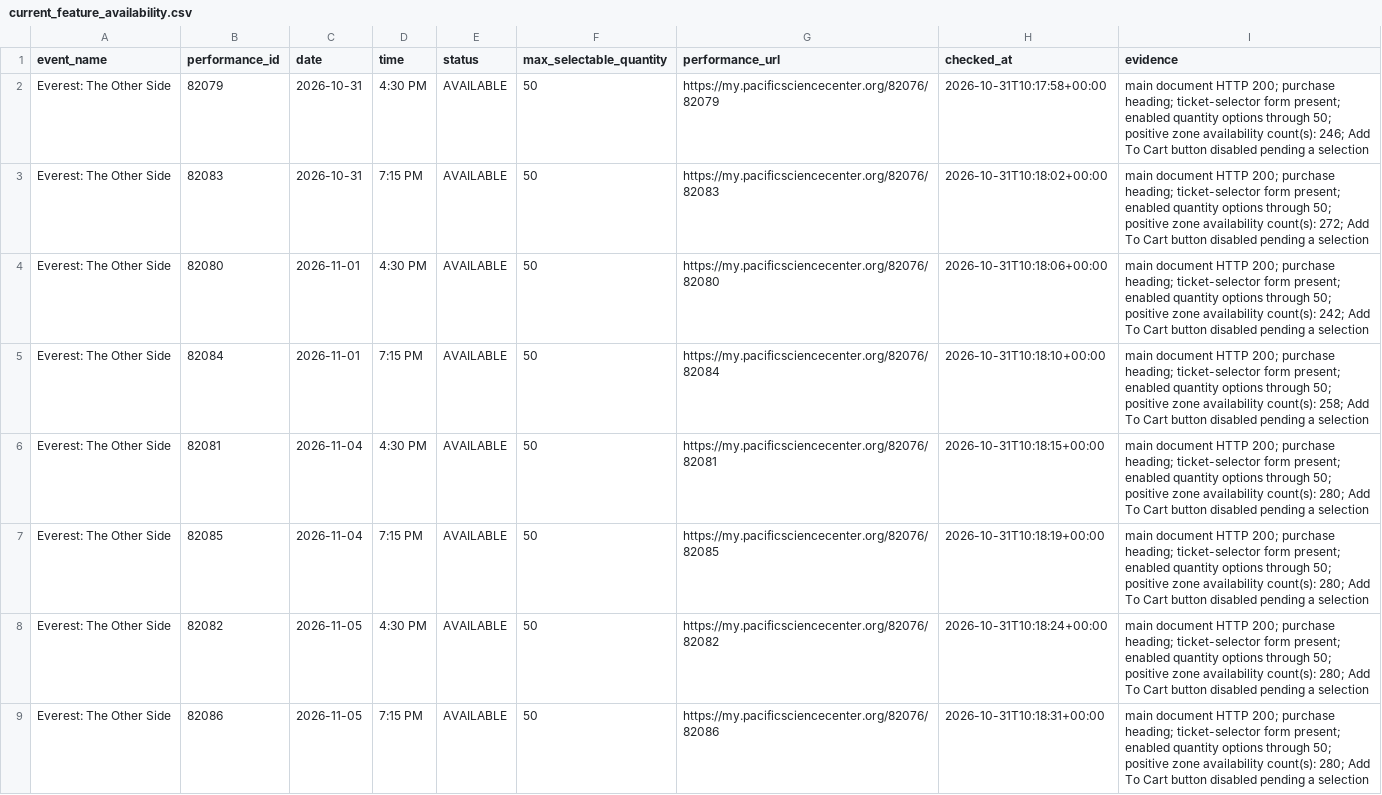
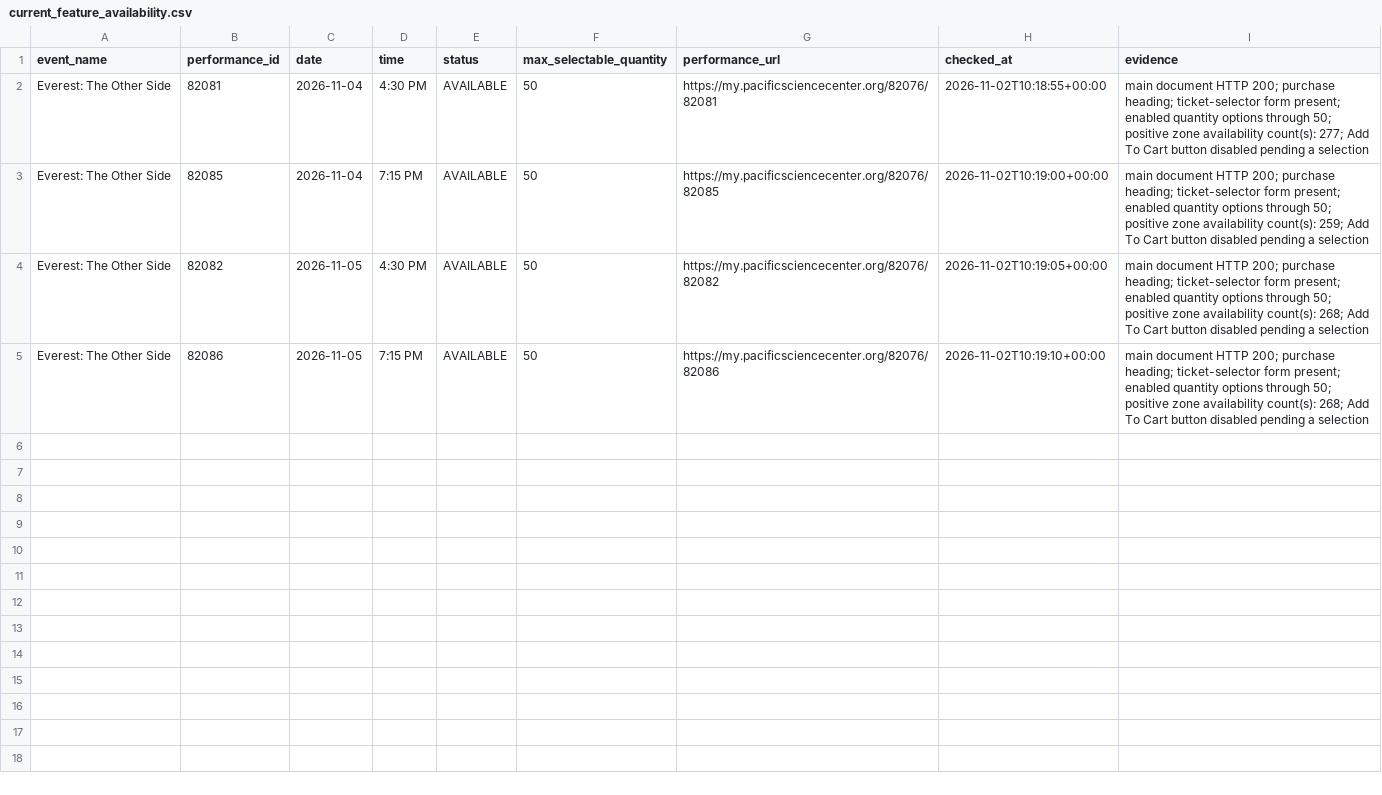
Before and after one commit to cheetahmonkey/IMAX, a CSV file: output/current_feature_availability.csv, drawn as a sheet.

Commit message:
Refresh IMAX availability 2026-11-02 02:19 PST

```diff
--- a/output/current_feature_availability.csv
+++ b/output/current_feature_availability.csv
@@ -1,9 +1,5 @@
 event_name,performance_id,date,time,status,max_selectable_quantity,performance_url,checked_at,evidence
-Everest: The Other Side,82079,2026-10-31,4:30 PM,AVAILABLE,50,https://my.pacificsciencecenter.org/82076/82079,2026-10-31T10:17:58+00:00,main document HTTP 200; purchase heading; ticket-selector form present; enabled quantity options through 50; positive zone availability count(s): 246; Add To Cart button disabled pending a selection
-Everest: The Other Side,82083,2026-10-31,7:15 PM,AVAILABLE,50,https://my.pacificsciencecenter.org/82076/82083,2026-10-31T10:18:02+00:00,main document HTTP 200; purchase heading; ticket-selector form present; enabled quantity options through 50; positive zone availability count(s): 272; Add To Cart button disabled pending a selection
-Everest: The Other Side,82080,2026-11-01,4:30 PM,AVAILABLE,50,https://my.pacificsciencecenter.org/82076/82080,2026-10-31T10:18:06+00:00,main document HTTP 200; purchase heading; ticket-selector form present; enabled quantity options through 50; positive zone availability count(s): 242; Add To Cart button disabled pending a selection
-Everest: The Other Side,82084,2026-11-01,7:15 PM,AVAILABLE,50,https://my.pacificsciencecenter.org/82076/82084,2026-10-31T10:18:10+00:00,main document HTTP 200; purchase heading; ticket-selector form present; enabled quantity options through 50; positive zone availability count(s): 258; Add To Cart button disabled pending a selection
-Everest: The Other Side,82081,2026-11-04,4:30 PM,AVAILABLE,50,https://my.pacificsciencecenter.org/82076/82081,2026-10-31T10:18:15+00:00,main document HTTP 200; purchase heading; ticket-selector form present; enabled quantity options through 50; positive zone availability count(s): 280; Add To Cart button disabled pending a selection
-Everest: The Other Side,82085,2026-11-04,7:15 PM,AVAILABLE,50,https://my.pacificsciencecenter.org/82076/82085,2026-10-31T10:18:19+00:00,main document HTTP 200; purchase heading; ticket-selector form present; enabled quantity options through 50; positive zone availability count(s): 280; Add To Cart button disabled pending a selection
-Everest: The Other Side,82082,2026-11-05,4:30 PM,AVAILABLE,50,https://my.pacificsciencecenter.org/82076/82082,2026-10-31T10:18:24+00:00,main document HTTP 200; purchase heading; ticket-selector form present; enabled quantity options through 50; positive zone availability count(s): 280; Add To Cart button disabled pending a selection
-Everest: The Other Side,82086,2026-11-05,7:15 PM,AVAILABLE,50,https://my.pacificsciencecenter.org/82076/82086,2026-10-31T10:18:31+00:00,main document HTTP 200; purchase heading; ticket-selector form present; enabled quantity options through 50; positive zone availability count(s): 280; Add To Cart button disabled pending a selection
+Everest: The Other Side,82081,2026-11-04,4:30 PM,AVAILABLE,50,https://my.pacificsciencecenter.org/82076/82081,2026-11-02T10:18:55+00:00,main document HTTP 200; purchase heading; ticket-selector form present; enabled quantity options through 50; positive zone availability count(s): 277; Add To Cart button disabled pending a selection
+Everest: The Other Side,82085,2026-11-04,7:15 PM,AVAILABLE,50,https://my.pacificsciencecenter.org/82076/82085,2026-11-02T10:19:00+00:00,main document HTTP 200; purchase heading; ticket-selector form present; enabled quantity options through 50; positive zone availability count(s): 259; Add To Cart button disabled pending a selection
+Everest: The Other Side,82082,2026-11-05,4:30 PM,AVAILABLE,50,https://my.pacificsciencecenter.org/82076/82082,2026-11-02T10:19:05+00:00,main document HTTP 200; purchase heading; ticket-selector form present; enabled quantity options through 50; positive zone availability count(s): 268; Add To Cart button disabled pending a selection
+Everest: The Other Side,82086,2026-11-05,7:15 PM,AVAILABLE,50,https://my.pacificsciencecenter.org/82076/82086,2026-11-02T10:19:10+00:00,main document HTTP 200; purchase heading; ticket-selector form present; enabled quantity options through 50; positive zone availability count(s): 268; Add To Cart button disabled pending a selection
```
Also changed, not shown: output/dune_three_availability.csv, 7 other files.
